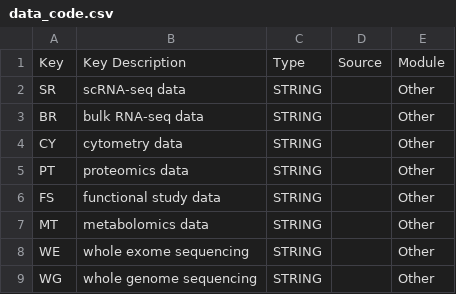
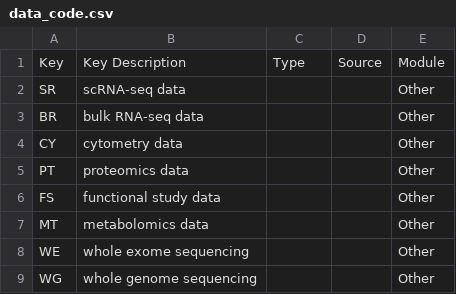
Before and after one commit to VEOIBD/data_models, a CSV file: _data/Other/data_code.csv, drawn as a sheet.

```diff
--- a/_data/Other/data_code.csv
+++ b/_data/Other/data_code.csv
@@ -1,9 +1,9 @@
 Key,Key Description,Type,Source,Module
-SR,scRNA-seq data,STRING,,Other
-BR,bulk RNA-seq data,STRING,,Other
-CY,cytometry data,STRING,,Other
-PT,proteomics data,STRING,,Other
-FS,functional study data,STRING,,Other
-MT,metabolomics data,STRING,,Other
-WE,whole exome sequencing,STRING,,Other
-WG,whole genome sequencing,STRING,,Other
+SR,scRNA-seq data,,,Other
+BR,bulk RNA-seq data,,,Other
+CY,cytometry data,,,Other
+PT,proteomics data,,,Other
+FS,functional study data,,,Other
+MT,metabolomics data,,,Other
+WE,whole exome sequencing,,,Other
+WG,whole genome sequencing,,,Other
```
Also changed, not shown: 23 other files.
